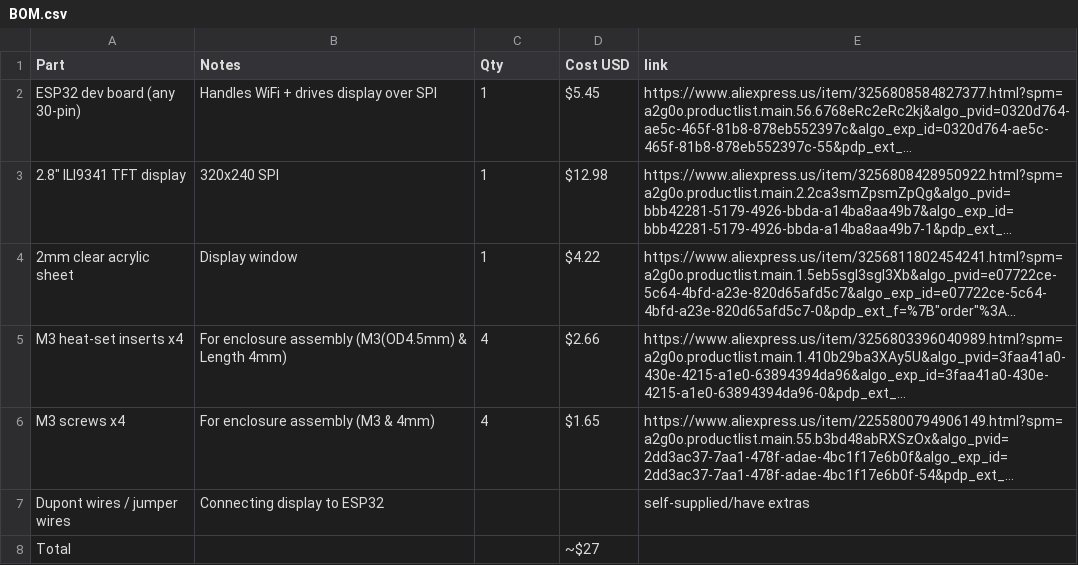
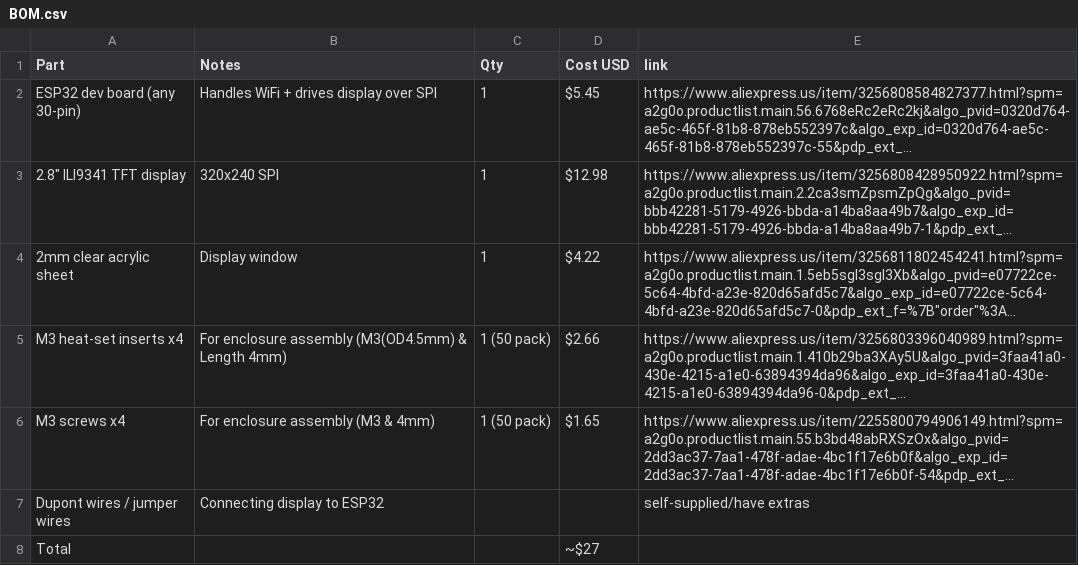
Before and after one commit to groberts822/Somnium, a CSV file: BOM.csv, drawn as a sheet; long unchanged cells end in …; the diff names each change by its address in the sheet, - before the commit and + after, or states it on an @@ line.

Commit message:
Update BOM.csv

```diff
--- a/BOM.csv
+++ b/BOM.csv
-C5:C6 (Qty): 4
+C5:C6 (Qty): 1 (50 pack)
```
